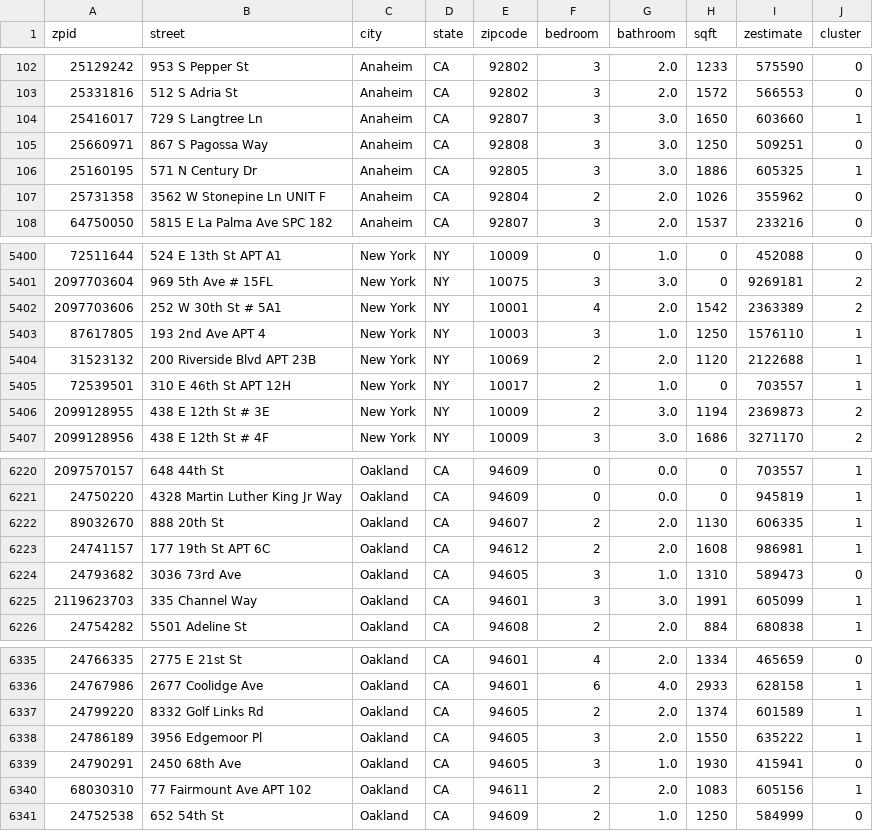
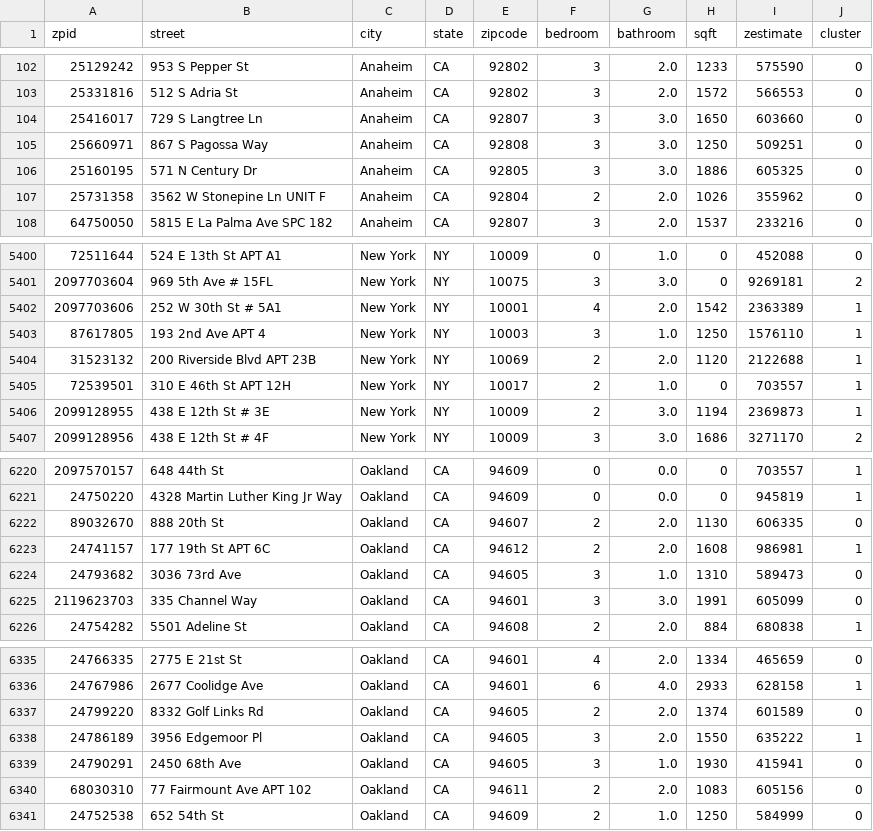
Before and after one commit to nikhilrampal15/q3project, a CSV file: data/clustered_results/All-houses.csv, drawn as a sheet; only a part is shown, gaps mark what is left out; the diff covers the shown part only.

```diff
--- a/data/clustered_results/All-houses.csv
+++ b/data/clustered_results/All-houses.csv
@@ -103,5 +103,5 @@ zpid,street,city,state,zipcode,bedroom,bathroom,sqft,zestimate,cluster
 25331816,512 S Adria St, Anaheim,CA,92802,3,2.0,1572,566553,0
-25416017,729 S Langtree Ln, Anaheim,CA,92807,3,3.0,1650,603660,1
+25416017,729 S Langtree Ln, Anaheim,CA,92807,3,3.0,1650,603660,0
 25660971,867 S Pagossa Way, Anaheim,CA,92808,3,3.0,1250,509251,0
-25160195,571 N Century Dr, Anaheim,CA,92805,3,3.0,1886,605325,1
+25160195,571 N Century Dr, Anaheim,CA,92805,3,3.0,1886,605325,0
 25731358,3562 W Stonepine Ln UNIT F, Anaheim,CA,92804,2,2.0,1026,355962,0
@@ -5401,3 +5401,3 @@ zpid,street,city,state,zipcode,bedroom,bathroom,sqft,zestimate,cluster
 2097703604,969 5th Ave # 15FL, New York,NY,10075,3,3.0,0,9269181,2
-2097703606,252 W 30th St # 5A1, New York,NY,10001,4,2.0,1542,2363389,2
+2097703606,252 W 30th St # 5A1, New York,NY,10001,4,2.0,1542,2363389,1
 87617805,193 2nd Ave APT 4, New York,NY,10003,3,1.0,1250,1576110,1
@@ -5405,3 +5405,3 @@ zpid,street,city,state,zipcode,bedroom,bathroom,sqft,zestimate,cluster
 72539501,310 E 46th St APT 12H, New York,NY,10017,2,1.0,0,703557,1
-2099128955,438 E 12th St # 3E, New York,NY,10009,2,3.0,1194,2369873,2
+2099128955,438 E 12th St # 3E, New York,NY,10009,2,3.0,1194,2369873,1
 2099128956,438 E 12th St # 4F, New York,NY,10009,3,3.0,1686,3271170,2
@@ -6221,6 +6221,6 @@ zpid,street,city,state,zipcode,bedroom,bathroom,sqft,zestimate,cluster
 24750220,4328 Martin Luther King Jr Way, Oakland,CA,94609,0,0.0,0,945819,1
-89032670,888 20th St, Oakland,CA,94607,2,2.0,1130,606335,1
+89032670,888 20th St, Oakland,CA,94607,2,2.0,1130,606335,0
 24741157,177 19th St APT 6C, Oakland,CA,94612,2,2.0,1608,986981,1
 24793682,3036 73rd Ave, Oakland,CA,94605,3,1.0,1310,589473,0
-2119623703,335 Channel Way, Oakland,CA,94601,3,3.0,1991,605099,1
+2119623703,335 Channel Way, Oakland,CA,94601,3,3.0,1991,605099,0
 24754282,5501 Adeline St, Oakland,CA,94608,2,2.0,884,680838,1
@@ -6336,6 +6336,6 @@ zpid,street,city,state,zipcode,bedroom,bathroom,sqft,zestimate,cluster
 24767986,2677 Coolidge Ave, Oakland,CA,94601,6,4.0,2933,628158,1
-24799220,8332 Golf Links Rd, Oakland,CA,94605,2,2.0,1374,601589,1
+24799220,8332 Golf Links Rd, Oakland,CA,94605,2,2.0,1374,601589,0
 24786189,3956 Edgemoor Pl, Oakland,CA,94605,3,2.0,1550,635222,1
 24790291,2450 68th Ave, Oakland,CA,94605,3,1.0,1930,415941,0
-68030310,77 Fairmount Ave APT 102, Oakland,CA,94611,2,2.0,1083,605156,1
+68030310,77 Fairmount Ave APT 102, Oakland,CA,94611,2,2.0,1083,605156,0
 24752538,652 54th St, Oakland,CA,94609,2,1.0,1250,584999,0
```
Also changed, not shown: 69 edited cells elsewhere in this file, 10 other files.
